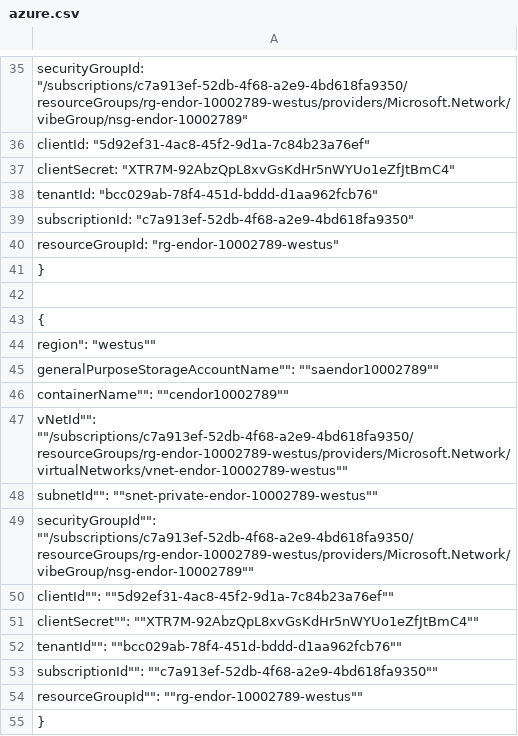
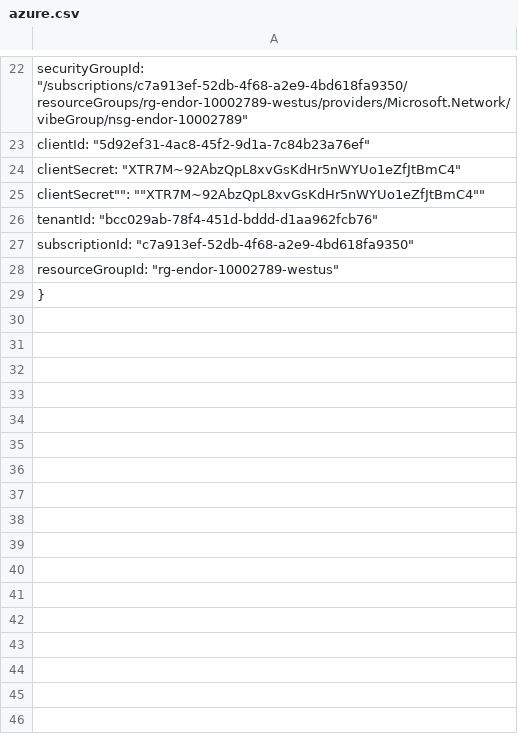
Before and after one commit to endorlabs/TestingSecretsRepo, a CSV file: customer/azure.csv, drawn as a sheet; only a part is shown, gaps mark what is left out; the diff covers the shown part only.

Commit message:
More on azure secrets (#26)

```diff
--- a/customer/azure.csv
+++ b/customer/azure.csv
@@ -36,3 +23,4 @@
   "clientId": "5d92ef31-4ac8-45f2-9d1a-7c84b23a76ef",
-  "clientSecret": "XTR7M-92AbzQpL8xvGsKdHr5nWYUo1eZfJtBmC4",
+  "clientSecret": "XTR7M~92AbzQpL8xvGsKdHr5nWYUo1eZfJtBmC4",
+  ""clientSecret"": ""XTR7M~92AbzQpL8xvGsKdHr5nWYUo1eZfJtBmC4"",
   "tenantId": "bcc029ab-78f4-451d-bddd-d1aa962fcb76",
@@ -40,16 +28,2 @@
   "resourceGroupId": "rg-endor-10002789-westus"
-}
-
-{
-  ""region": "westus"",
-  ""generalPurposeStorageAccountName"": ""saendor10002789"",
-  ""containerName"": ""cendor10002789"",
-  ""vNetId"": ""/subscriptions/c7a913ef-52db-4f68-a2e9-4bd618fa9350/resourceGroups/rg-endor-10002789-westus/providers/Microsoft.Network/virtualNetworks/vnet-endor-10002789-westus"",
-  ""subnetId"": ""snet-private-endor-10002789-westus"",
-  ""securityGroupId"": ""/subscriptions/c7a913ef-52db-4f68-a2e9-4bd618fa9350/resourceGroups/rg-endor-10002789-westus/providers/Microsoft.Network/vibeGroup/nsg-endor-10002789"",
-  ""clientId"": ""5d92ef31-4ac8-45f2-9d1a-7c84b23a76ef"",
-  ""clientSecret"": ""XTR7M-92AbzQpL8xvGsKdHr5nWYUo1eZfJtBmC4"",
-  ""tenantId"": ""bcc029ab-78f4-451d-bddd-d1aa962fcb76"",
-  ""subscriptionId"": ""c7a913ef-52db-4f68-a2e9-4bd618fa9350"",
-  ""resourceGroupId"": ""rg-endor-10002789-westus""
 }
```
Also changed, not shown: 1 added row, 14 removed rows and 1 edited cell elsewhere in this file.
